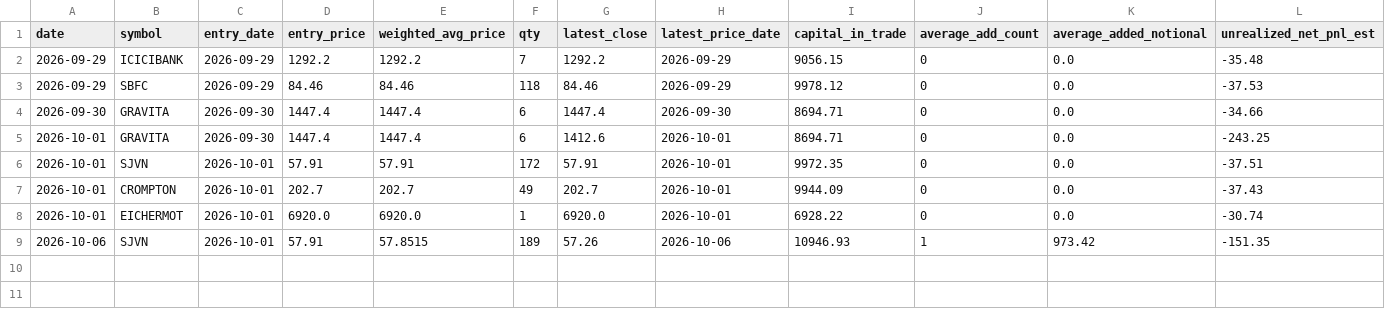
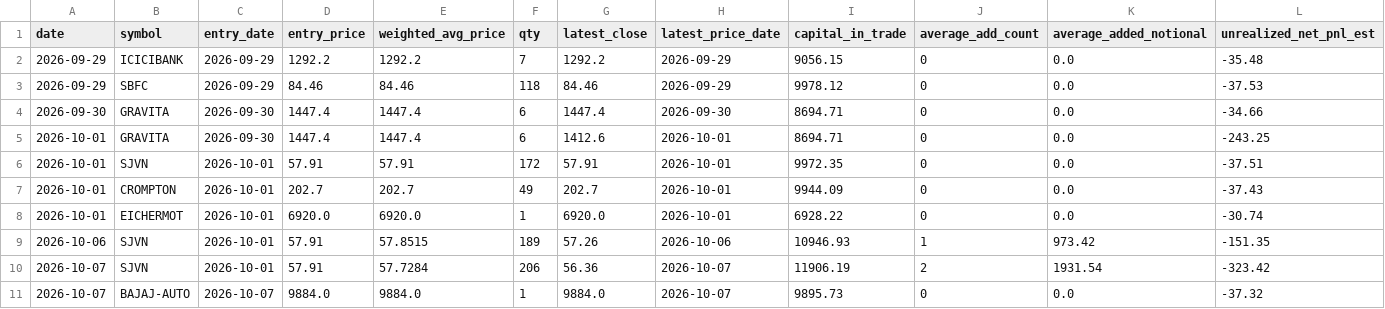
Before and after one commit to rahulrtk74747474-glitch/Scraping_and_testing, a CSV file: data/position_snapshots.csv, drawn as a sheet; only a part is shown; rows hold the shown columns only; the diff names each change by its address in the sheet, - before the commit and + after, or states it on an @@ line.

```diff
--- a/data/position_snapshots.csv
+++ b/data/position_snapshots.csv
+row 10: 2026-10-07 | SJVN | 2026-10-01 | 57.91 | 57.7284 | 206 | 56.36 | 2026-10-07 | 11906.19 | 2 | 1931.54 | -323.42
+row 11: 2026-10-07 | BAJAJ-AUTO | 2026-10-07 | 9884.0 | 9884.0 | 1 | 9884.0 | 2026-10-07 | 9895.73 | 0 | 0.0 | -37.32
```
Also changed, not shown: data/daily_snapshots.csv, data/orders.csv, 3 other files.
